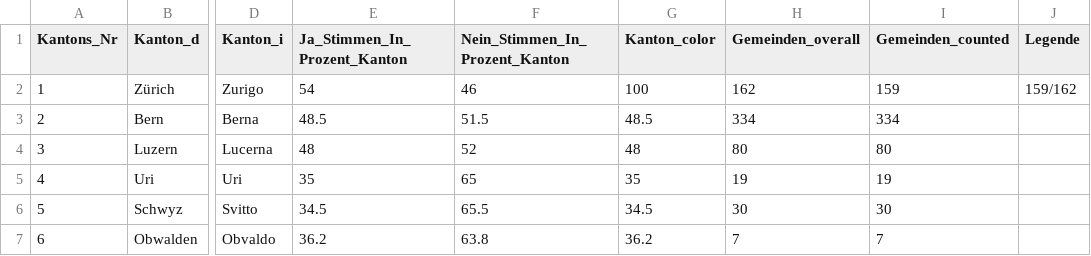
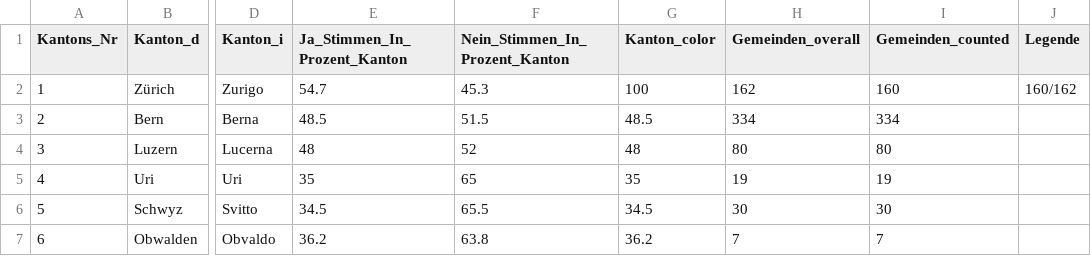
Before and after one commit to awp-finanznachrichten/lena_juni2021, a CSV file: Output/CO2_dw_kantone.csv, drawn as a sheet; only a part is shown, gaps mark what is left out; the diff names each change by its address in the sheet, - before the commit and + after, or states it on an @@ line.

```diff
--- a/Output/CO2_dw_kantone.csv
+++ b/Output/CO2_dw_kantone.csv
-E2 (Ja_Stimmen_In_Prozent_Kanton): 54
+E2 (Ja_Stimmen_In_Prozent_Kanton): 54.7
-F2 (Nein_Stimmen_In_Prozent_Kanton): 46
+F2 (Nein_Stimmen_In_Prozent_Kanton): 45.3
-I2 (Gemeinden_counted): 159
+I2 (Gemeinden_counted): 160
-J2 (Legende): 159/162
+J2 (Legende): 160/162
```
Also changed, not shown: Output/CO2_all_data.csv, Output/Covid-19_all_data.csv, 13 other files.
